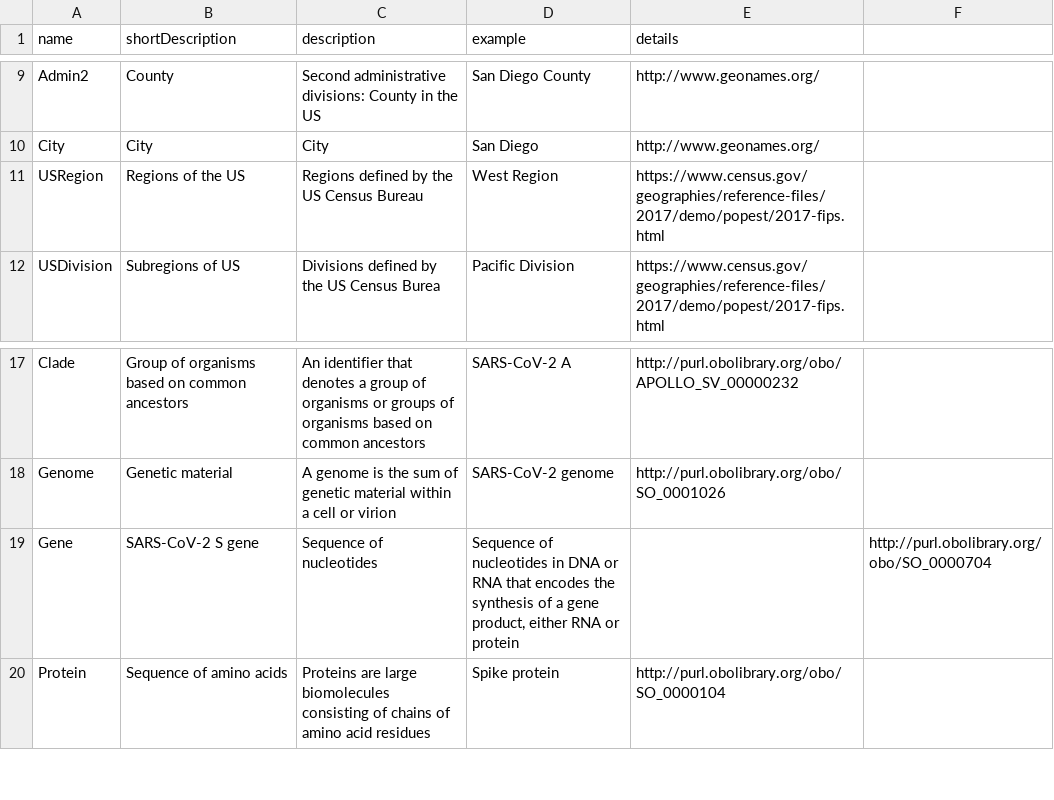
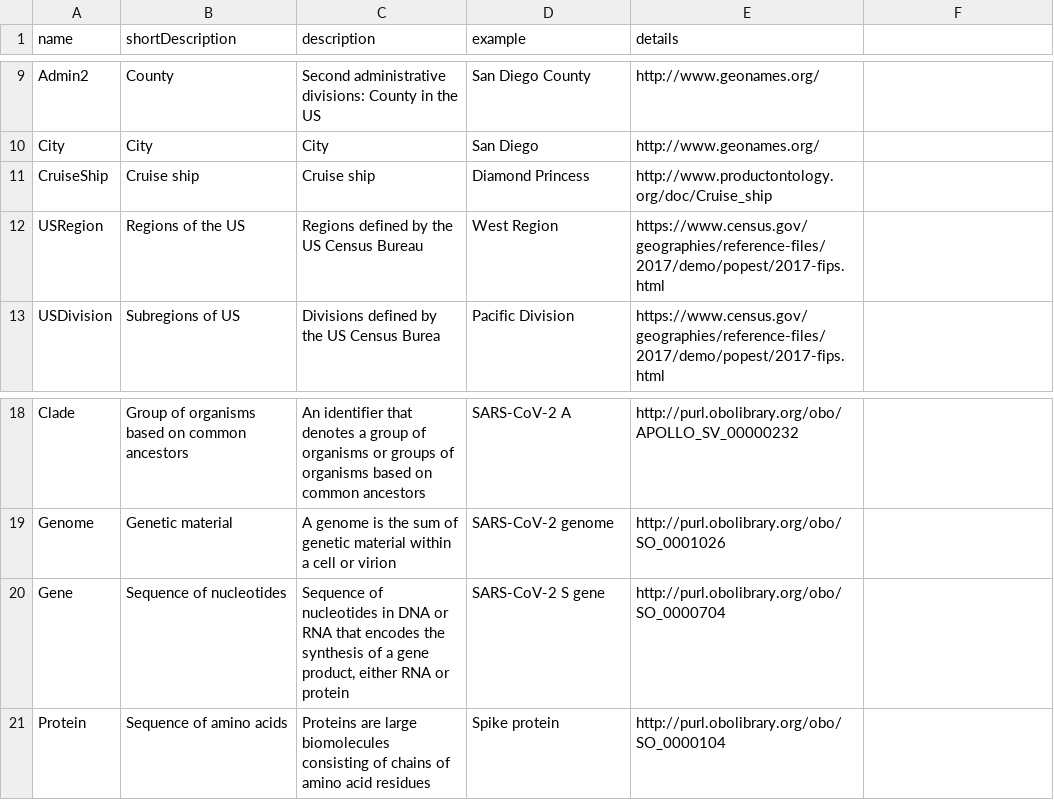
Before and after one commit to covid-19-net/covid-19-community, a CSV file: reference_data/NodeMetadata.csv, drawn as a sheet; only a part is shown, gaps mark what is left out.

```diff
--- a/reference_data/NodeMetadata.csv
+++ b/reference_data/NodeMetadata.csv
@@ -10,2 +10,3 @@ Admin2, County,Second administrative divisions: County in the US,San Diego Count
 City,City,City,San Diego,http://www.geonames.org/
+CruiseShip,"Cruise ship","Cruise ship","Diamond Princess",http://www.productontology.org/doc/Cruise_ship
 USRegion,Regions of the US,Regions defined by the US Census Bureau,West Region,https://www.census.gov/geographies/reference-files/2017/demo/popest/2017-fips.html
@@ -18,3 +19,3 @@ Clade,Group of organisms based on common ancestors,An identifier that denotes a
 Genome,Genetic material,A genome is the sum of genetic material within a cell or virion,SARS-CoV-2 genome,http://purl.obolibrary.org/obo/SO_0001026
-Gene,SARS-CoV-2 S gene,Sequence of nucleotides,"Sequence of nucleotides in DNA or RNA that encodes the synthesis of a gene product, either RNA or protein",,http://purl.obolibrary.org/obo/SO_0000704
+Gene,Sequence of nucleotides,"Sequence of nucleotides in DNA or RNA that encodes the synthesis of a gene product, either RNA or protein",SARS-CoV-2 S gene,http://purl.obolibrary.org/obo/SO_0000704
 Protein,Sequence of amino acids,Proteins are large biomolecules consisting of chains of amino acid residues,Spike protein,http://purl.obolibrary.org/obo/SO_0000104
```
Also changed, not shown: 3 other files.
